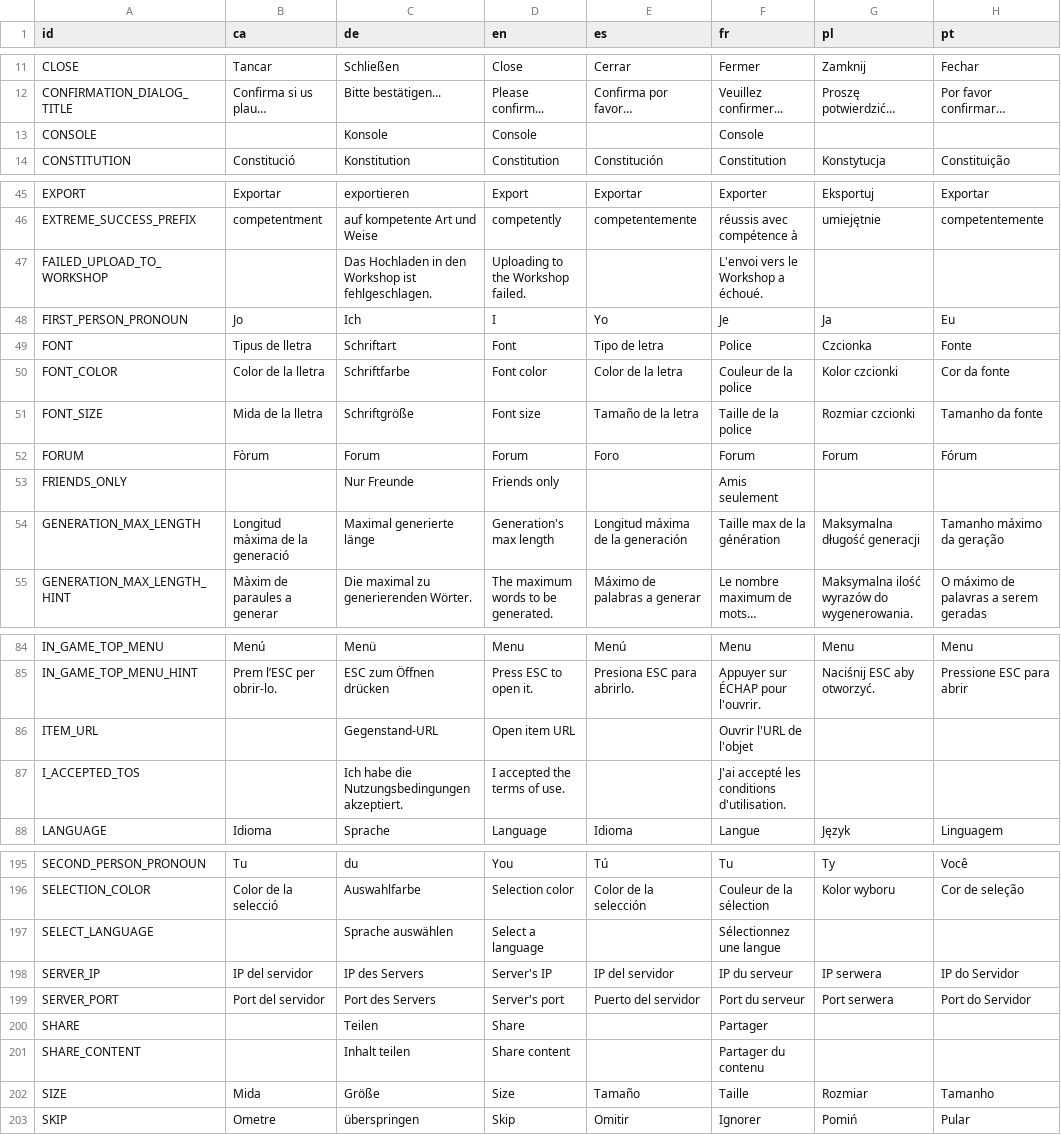
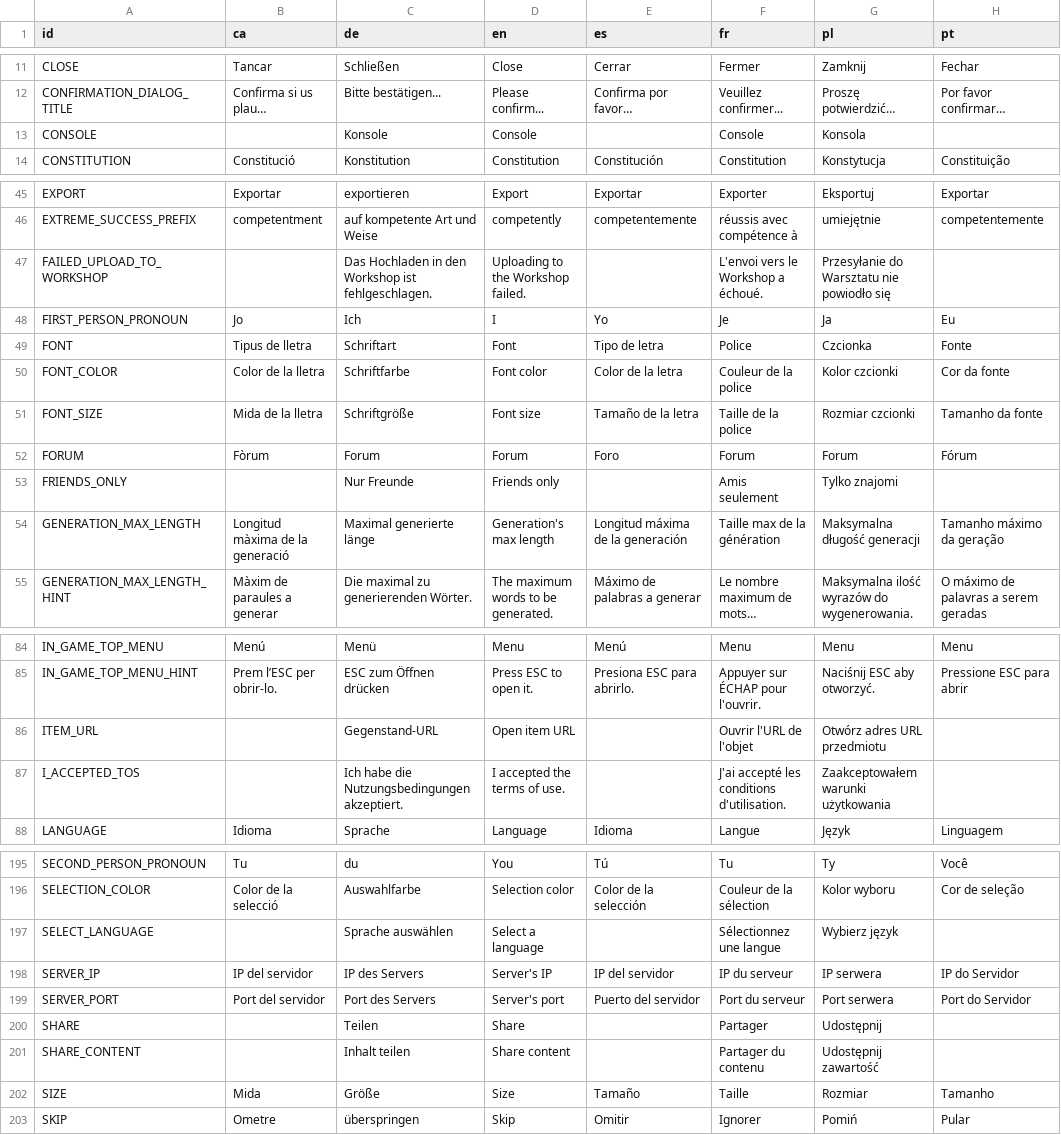
Before and after one commit to LyaaaaaGames/AIdventure_Localization, a CSV file: localizations.csv, drawn as a sheet; only a part is shown, gaps mark what is left out; long unchanged cells end in …; the diff covers the shown part only.

```diff
--- a/localizations.csv
+++ b/localizations.csv
@@ -36,3 +36,3 @@ CLOSE,Tancar,Schließen,Close,Cerrar,Fermer,Zamknij,Fechar
 CONFIRMATION_DIALOG_TITLE,Confirma si us plau…,Bitte bestätigen...,Please confirm...,Confirma por favor…,Veuillez confirmer...,Proszę potwierdzić…,Por favor confirmar…
-CONSOLE,,Konsole,Console,,Console,,
+CONSOLE,,Konsole,Console,,Console,Konsola,
 CONSTITUTION,Constitució,Konstitution,Constitution,Constitución,Constitution,Konstytucja,Constituição
@@ -98,3 +98,3 @@ EXPORT,Exportar,exportieren,Export,Exportar,Exporter,Eksportuj,Exportar
 EXTREME_SUCCESS_PREFIX,competentment,auf kompetente Art und Weise,competently,competentemente,réussis avec compétence à,umiejętnie,competentemente
-FAILED_UPLOAD_TO_WORKSHOP,,Das Hochladen in den Workshop ist fehlgeschlagen.,Uploading to the Workshop failed.,,L'envoi vers le Workshop a échoué.,,
+FAILED_UPLOAD_TO_WORKSHOP,,Das Hochladen in den Workshop ist fehlgeschlagen.,Uploading to the Workshop failed.,,L'envoi vers le Workshop a échoué.,Przesyłanie do Warsztatu nie powiodło się,
 FIRST_PERSON_PRONOUN,Jo,Ich,I,Yo,Je,Ja,Eu
@@ -104,3 +104,3 @@ FONT_SIZE,Mida de la lletra,Schriftgröße,Font size,Tamaño de la letra,Taille
 FORUM,Fòrum,Forum,Forum,Foro,Forum,Forum,Fórum
-FRIENDS_ONLY,,Nur Freunde,Friends only,,Amis seulement,,
+FRIENDS_ONLY,,Nur Freunde,Friends only,,Amis seulement,Tylko znajomi,
 GENERATION_MAX_LENGTH,Longitud màxima de la generació,Maximal generierte länge,Generation's max length,Longitud máxima de la generación,Taille max de la génération,Maksymalna długość generacji,Tamanho máximo da geração
@@ -144,4 +144,4 @@ IN_GAME_TOP_MENU,Menú,Menü,Menu,Menú,Menu,Menu,Menu
 IN_GAME_TOP_MENU_HINT,Prem l’ESC per obrir-lo.,ESC zum Öffnen drücken,Press ESC to open it.,Presiona ESC para abrirlo.,Appuyer sur ÉCHAP pour l'ouvrir.,Naciśnij ESC aby otworzyć.,Pressione ESC para abrir
-ITEM_URL,,Gegenstand-URL,Open item URL,,Ouvrir l'URL de l'objet,,
-I_ACCEPTED_TOS,,Ich habe die Nutzungsbedingungen akzeptiert.,I accepted the terms of use.,,J'ai accepté les conditions d'utilisation.,,
+ITEM_URL,,Gegenstand-URL,Open item URL,,Ouvrir l'URL de l'objet,Otwórz adres URL przedmiotu,
+I_ACCEPTED_TOS,,Ich habe die Nutzungsbedingungen akzeptiert.,I accepted the terms of use.,,J'ai accepté les conditions d'utilisation.,Zaakceptowałem warunki użytkowania,
 LANGUAGE,Idioma,Sprache,Language,Idioma,Langue,Język,Linguagem
@@ -395,7 +395,7 @@ SECOND_PERSON_PRONOUN,Tu,du,You,Tú,Tu,Ty,Você
 SELECTION_COLOR,Color de la selecció,Auswahlfarbe,Selection color,Color de la selección,Couleur de la sélection,Kolor wyboru,Cor de seleção
-SELECT_LANGUAGE,,Sprache auswählen,Select a language,,Sélectionnez une langue,,
+SELECT_LANGUAGE,,Sprache auswählen,Select a language,,Sélectionnez une langue,Wybierz język,
 SERVER_IP,IP del servidor,IP des Servers,Server's IP,IP del servidor,IP du serveur,IP serwera,IP do Servidor
 SERVER_PORT,Port del servidor,Port des Servers,Server's port,Puerto del servidor,Port du serveur,Port serwera,Port do Servidor
-SHARE,,Teilen,Share,,Partager,,
-SHARE_CONTENT,,Inhalt teilen,Share content,,Partager du contenu,,
+SHARE,,Teilen,Share,,Partager,Udostępnij,
+SHARE_CONTENT,,Inhalt teilen,Share content,,Partager du contenu,Udostępnij zawartość,
 SIZE,Mida,Größe,Size,Tamaño,Taille,Rozmiar,Tamanho
```
Also changed, not shown: 40 edited cells elsewhere in this file.
